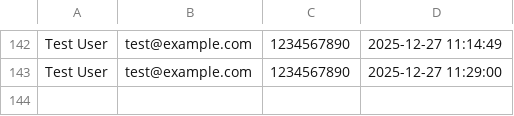
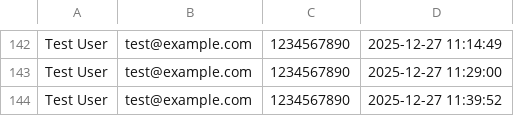
Before and after one commit to sudn2014/telegram-bot-teams, a CSV file: pending_teams.csv, drawn as a sheet; only a part is shown, gaps mark what is left out; the diff names each change by its address in the sheet, - before the commit and + after, or states it on an @@ line.

```diff
--- a/pending_teams.csv
+++ b/pending_teams.csv
+row 144: Test User | test@example.com | 1234567890 | 2025-12-27 11:39:52
```
